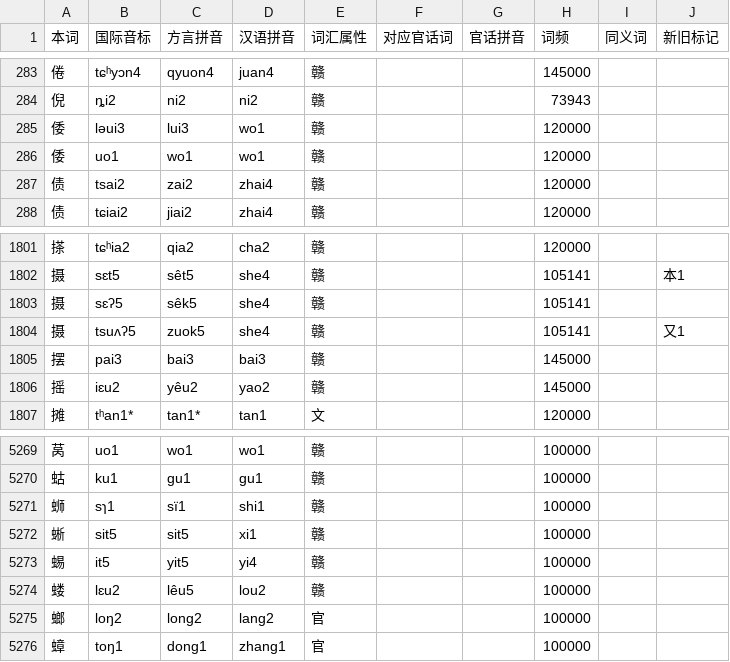
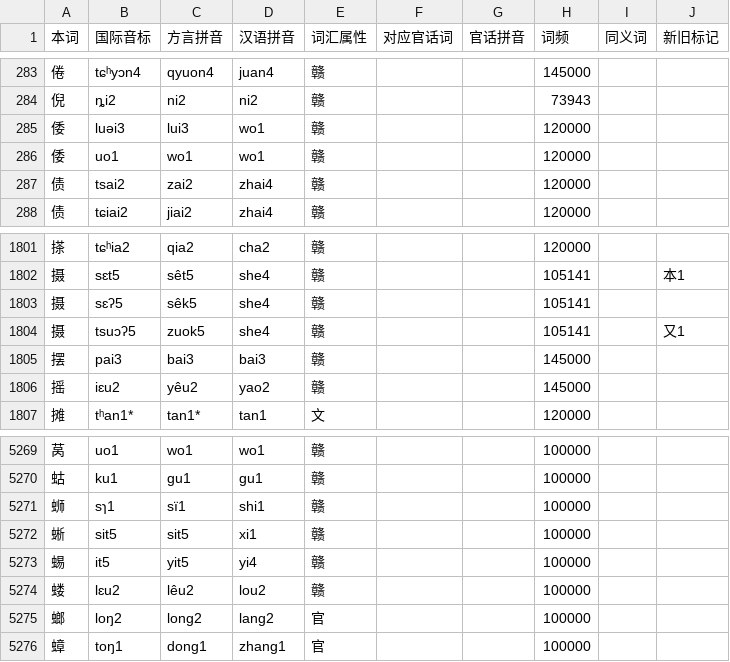
Before and after one commit to Doohaey/GonnyuGeneralIME, a TSV file: resources/regions/sinyi/dictionaries/chars.tsv, drawn as a sheet; only a part is shown, gaps mark what is left out.

```diff
--- a/resources/regions/sinyi/dictionaries/chars.tsv
+++ b/resources/regions/sinyi/dictionaries/chars.tsv
@@ -284,3 +284,3 @@
 倪	ȵi2	ni2	ni2	赣			73943		
-倭	ləui3	lui3	wo1	赣			120000		
+倭	luəi3	lui3	wo1	赣			120000		
 倭	uo1	wo1	wo1	赣			120000		
@@ -1803,3 +1803,3 @@
 摄	sɛʔ5	sêk5	she4	赣			105141		
-摄	tsuʌʔ5	zuok5	she4	赣			105141		又1
+摄	tsuɔʔ5	zuok5	she4	赣			105141		又1
 摆	pai3	bai3	bai3	赣			145000		
@@ -5273,3 +5273,3 @@
 蜴	it5	yit5	yi4	赣			100000		
-蝼	lɛu2	lêu5	lou2	赣			100000		
+蝼	lɛu2	lêu2	lou2	赣			100000		
 螂	loŋ2	long2	lang2	官			100000		
```
Also changed, not shown: resources/regions/sinyi/dictionaries/gan_chars.tsv, resources/regions/sinyi/dictionaries/gan_words.tsv, 1 other file.
